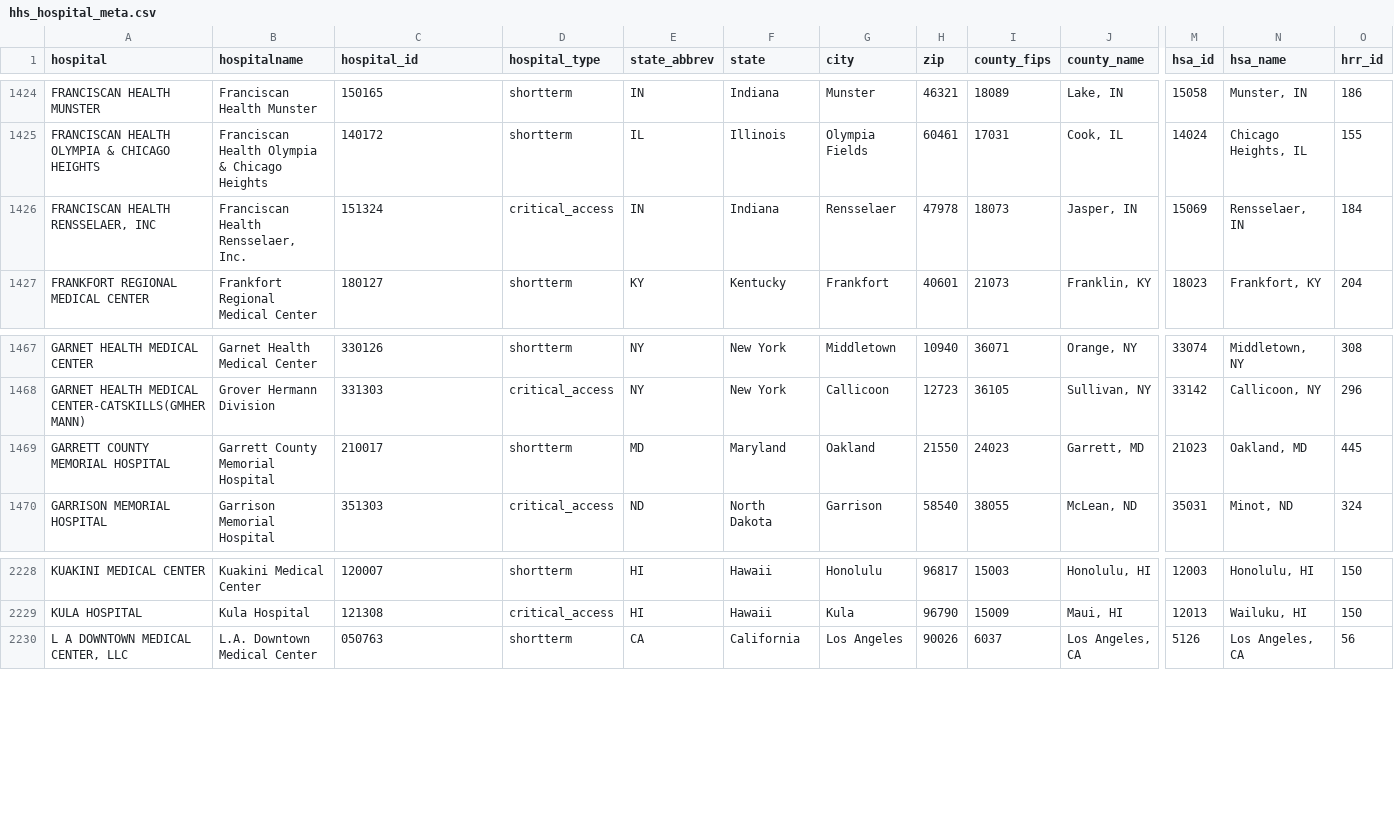
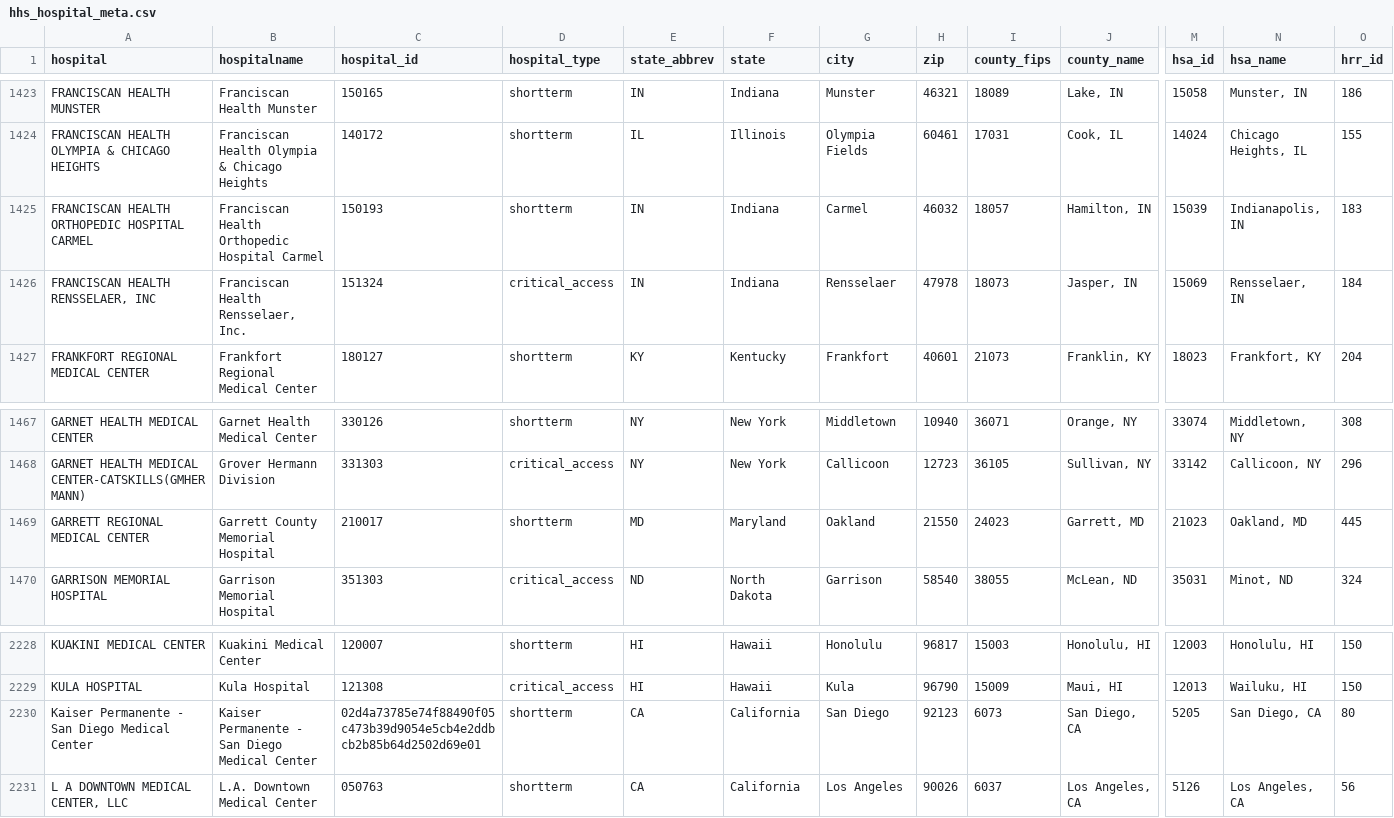
Before and after one commit to flixpar/covid-patient-redistribution-site, a CSV file: data/hhs_hospital_meta.csv, drawn as a sheet; only a part is shown, gaps mark what is left out; rows hold the shown columns only; the diff covers the shown part only; the diff names each change by its address in the sheet, - before the commit and + after, or states it on an @@ line.

```diff
--- a/data/hhs_hospital_meta.csv
+++ b/data/hhs_hospital_meta.csv
+row 1425: FRANCISCAN HEALTH ORTHOPEDIC HOSPITAL CARMEL | Franciscan Health Orthopedic Hospital Carmel | 150193 | shortterm | IN | Indiana | Carmel | 46032 | 18057 | Hamilton, IN | 15039 | Indianapolis, IN | 183
-A1469 (hospital): GARRETT COUNTY MEMORIAL HOSPITAL
+A1469 (hospital): GARRETT REGIONAL MEDICAL CENTER
+row 2230: Kaiser Permanente - San Diego Medical Center | Kaiser Permanente - San Diego Medical Center | 02d4a73785e74f88490f05c473b39d9054e5cb4e2ddbcb2b85b64d2502d69e01 | shortterm | CA | California | San Diego | 92123 | 6073 | San Diego, CA | 5205 | San Diego, CA | 80
```
Also changed, not shown: 3 added rows and 3 removed rows elsewhere in this file, data/hhs_current_load.csv, 9 other files.
